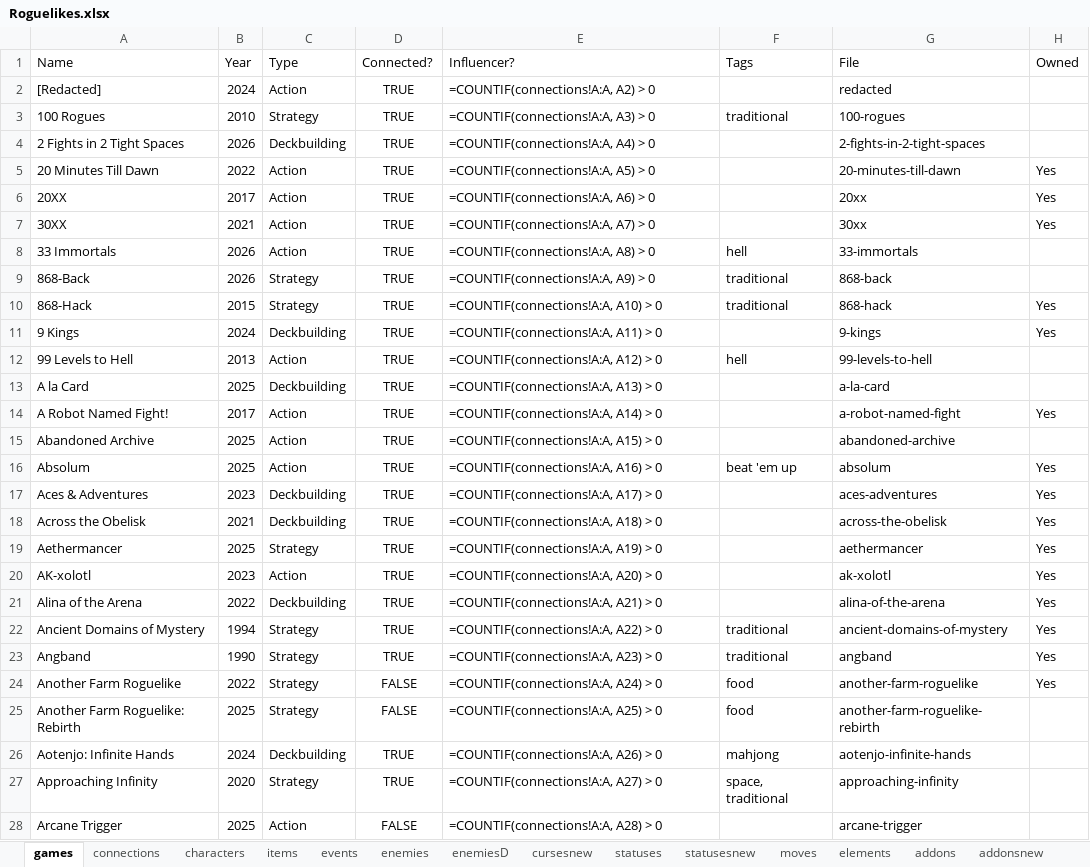
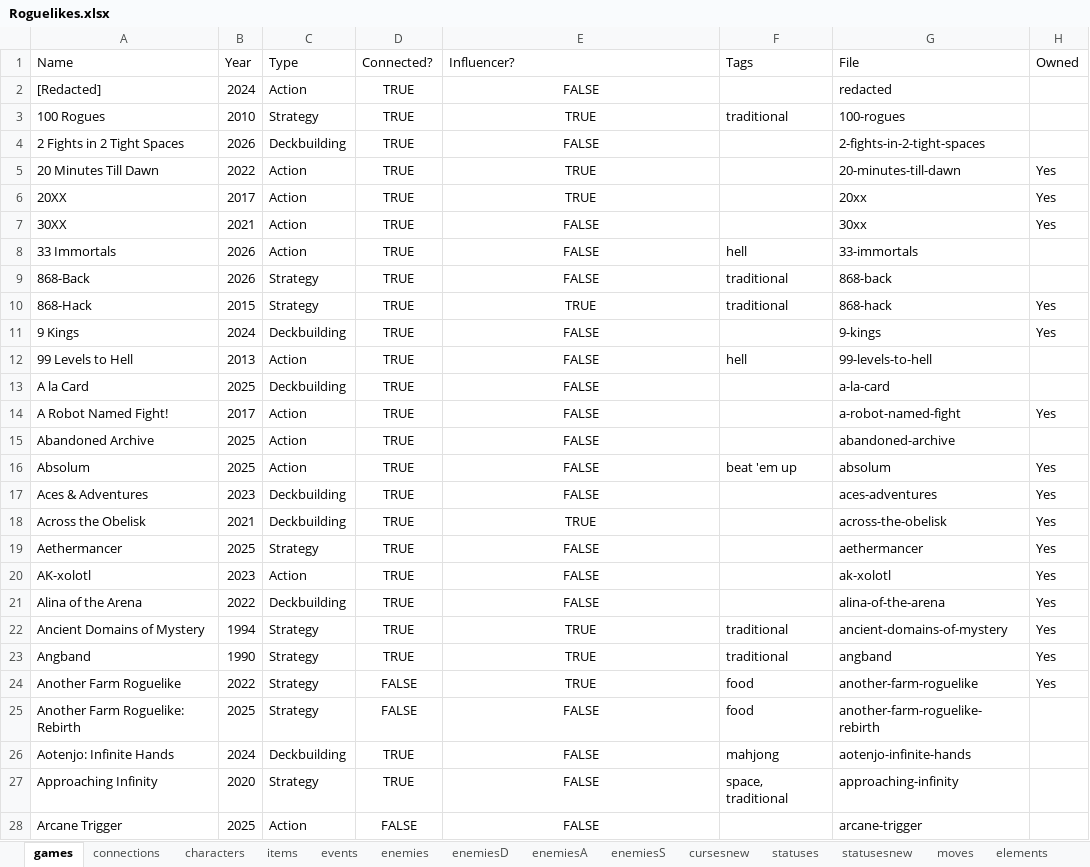
Before and after one commit to batsling/Roguelike-like, an Excel workbook: tools/Roguelikes.xlsx, sheet games, drawn as a sheet; only a part is shown; values as stored, in another font and other column widths than the file's, no borders; formulas without a stored value are shown as written; table styles not drawn; the diff covers the shown part only; the diff names each change by its address in the sheet, - before the commit and + after, or states it on an @@ line.

Commit message:
Add files via upload

```diff
--- a/tools/Roguelikes.xlsx (sheet games)
+++ b/tools/Roguelikes.xlsx (sheet games)
-E2 (Influencer?): =COUNTIF(connections!A:A, A2) > 0
+E2 (Influencer?): FALSE
-E2:E28 alignment: left
+E2:E28 alignment: center
-E3 (Influencer?): =COUNTIF(connections!A:A, A3) > 0
+E3 (Influencer?): TRUE
-E4 (Influencer?): =COUNTIF(connections!A:A, A4) > 0
+E4 (Influencer?): FALSE
-E5 (Influencer?): =COUNTIF(connections!A:A, A5) > 0
+E5 (Influencer?): TRUE
-E6 (Influencer?): =COUNTIF(connections!A:A, A6) > 0
+E6 (Influencer?): TRUE
-E7 (Influencer?): =COUNTIF(connections!A:A, A7) > 0
+E7 (Influencer?): FALSE
-E8 (Influencer?): =COUNTIF(connections!A:A, A8) > 0
+E8 (Influencer?): FALSE
-E9 (Influencer?): =COUNTIF(connections!A:A, A9) > 0
+E9 (Influencer?): FALSE
-E10 (Influencer?): =COUNTIF(connections!A:A, A10) > 0
+E10 (Influencer?): TRUE
-E11 (Influencer?): =COUNTIF(connections!A:A, A11) > 0
+E11 (Influencer?): FALSE
-E12 (Influencer?): =COUNTIF(connections!A:A, A12) > 0
+E12 (Influencer?): FALSE
-E13 (Influencer?): =COUNTIF(connections!A:A, A13) > 0
+E13 (Influencer?): FALSE
-E14 (Influencer?): =COUNTIF(connections!A:A, A14) > 0
+E14 (Influencer?): FALSE
-E15 (Influencer?): =COUNTIF(connections!A:A, A15) > 0
+E15 (Influencer?): FALSE
-E16 (Influencer?): =COUNTIF(connections!A:A, A16) > 0
+E16 (Influencer?): FALSE
-E17 (Influencer?): =COUNTIF(connections!A:A, A17) > 0
+E17 (Influencer?): FALSE
-E18 (Influencer?): =COUNTIF(connections!A:A, A18) > 0
+E18 (Influencer?): TRUE
-E19 (Influencer?): =COUNTIF(connections!A:A, A19) > 0
+E19 (Influencer?): FALSE
-E20 (Influencer?): =COUNTIF(connections!A:A, A20) > 0
+E20 (Influencer?): FALSE
-E21 (Influencer?): =COUNTIF(connections!A:A, A21) > 0
+E21 (Influencer?): FALSE
-E22 (Influencer?): =COUNTIF(connections!A:A, A22) > 0
+E22 (Influencer?): TRUE
-E23 (Influencer?): =COUNTIF(connections!A:A, A23) > 0
+E23 (Influencer?): TRUE
-E24 (Influencer?): =COUNTIF(connections!A:A, A24) > 0
+E24 (Influencer?): TRUE
-E25 (Influencer?): =COUNTIF(connections!A:A, A25) > 0
+E25 (Influencer?): FALSE
-E26 (Influencer?): =COUNTIF(connections!A:A, A26) > 0
+E26 (Influencer?): FALSE
-E27 (Influencer?): =COUNTIF(connections!A:A, A27) > 0
+E27 (Influencer?): FALSE
-E28 (Influencer?): =COUNTIF(connections!A:A, A28) > 0
+E28 (Influencer?): FALSE
```
Also changed, not shown: 674 edited cells and cell formats elsewhere in this sheet, sheet enemiesS, sheet enemiesA, other sheet tabs.
